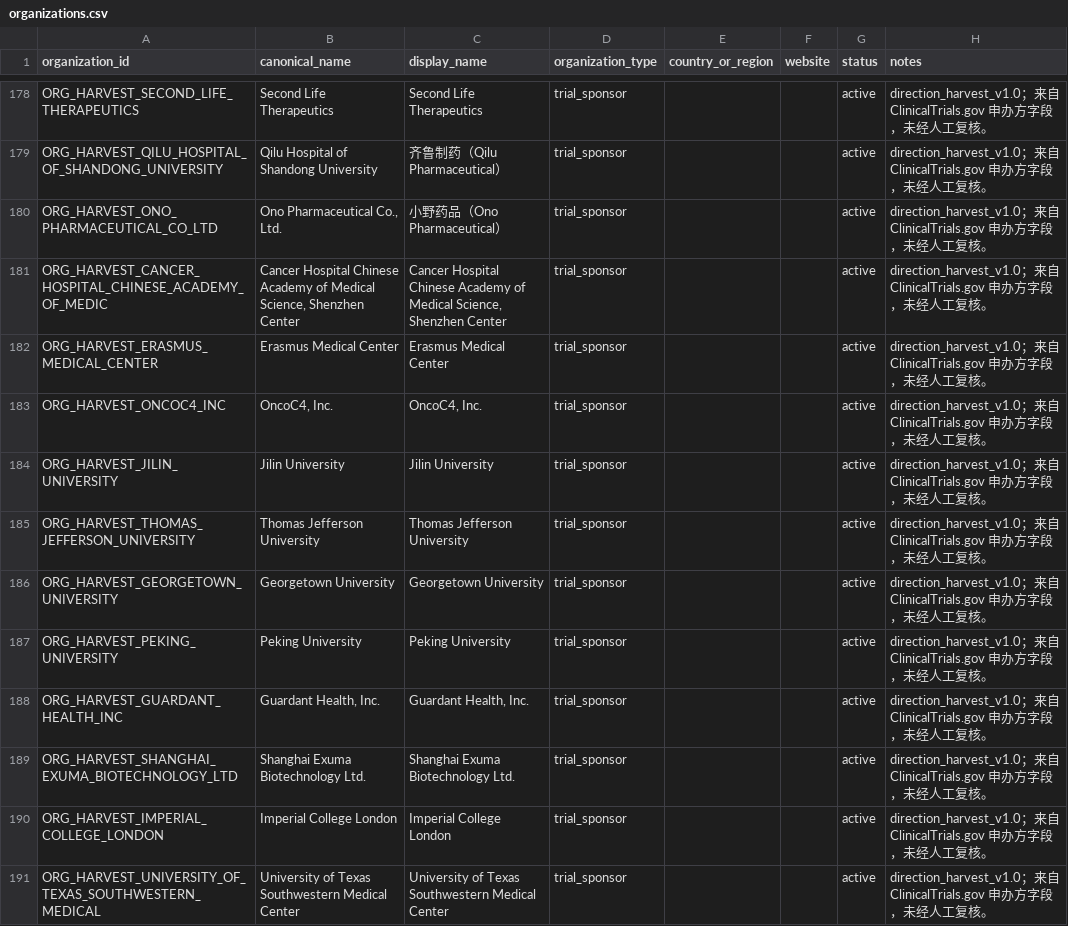
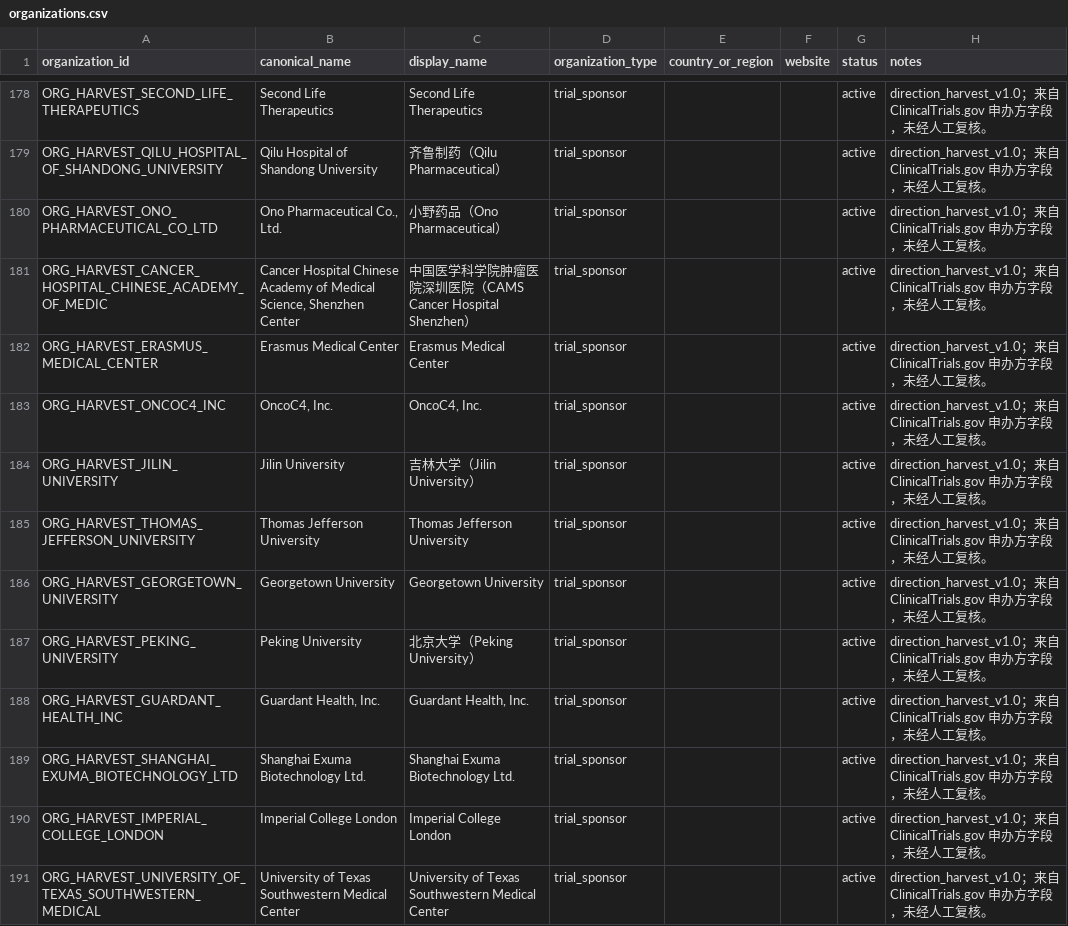
Before and after one commit to msy625/pharma-rd-decision-agent-v2, a CSV file: data/template/organizations.csv, drawn as a sheet; only a part is shown, gaps mark what is left out; the diff covers the shown part only.

Commit message:
feat: add Chinese names for hospitals and universities
Extend config/organization_names_zh.json with the Chinese hospitals,
universities and research institutes present in the harvested sponsor list, so
the direction explorer no longer shows them as bare English names.

Examples: Beijing Union Medical College Hospital -> 北京协和医院, Fudan
University -> 复旦大学, Tongji Hospital -> 华中科技大学同济医学院附属同济医院,
Sun Yat-sen University -> 中山大学, West China Hospital -> 四川大学华西医院,
Chinese PLA General Hospital -> 中国人民解放军总医院, The University of Hong
Kong -> 香港大学, Chang Gung Memorial Hospital -> 长庚纪念医院.

Coverage rises from 86 to 154 of the 793 harvested organizations. The remaining
639 keep their original English name - they are overwhelmingly European and US
hospitals, universities, small biotech companies and cooperative oncology groups
with no established Chinese name, and none of them are machine-translated.

Also fix tests/test_organization_names_zh.py::test_08, which derived the expected
alias by splitting display_name on '(' - that breaks for Chinese names that
contain parentheses of their own, e.g. 北部战区总医院（原沈阳军区总医院）,
中国科学技术大学附属第一医院（安徽省立医院）. It now compares against the rule.

Tests: 756 passed / 9290 subtests.

```diff
--- a/data/template/organizations.csv
+++ b/data/template/organizations.csv
@@ -180,9 +180,9 @@ ORG_HARVEST_QILU_HOSPITAL_OF_SHANDONG_UNIVERSITY,Qilu Hospital of Shandong Unive
 ORG_HARVEST_ONO_PHARMACEUTICAL_CO_LTD,"Ono Pharmaceutical Co., Ltd.",小野药品（Ono Pharmaceutical）,trial_sponsor,,,active,direction_harvest_v1.0；来自 ClinicalTrials.gov 申办方字段，未经人工复核。
-ORG_HARVEST_CANCER_HOSPITAL_CHINESE_ACADEMY_OF_MEDIC,"Cancer Hospital Chinese Academy of Medical Science, Shenzhen Center","Cancer Hospital Chinese Academy of Medical Science, Shenzhen Center",trial_sponsor,,,active,direction_harvest_v1.0；来自 ClinicalTrials.gov 申办方字段，未经人工复核。
+ORG_HARVEST_CANCER_HOSPITAL_CHINESE_ACADEMY_OF_MEDIC,"Cancer Hospital Chinese Academy of Medical Science, Shenzhen Center",中国医学科学院肿瘤医院深圳医院（CAMS Cancer Hospital Shenzhen）,trial_sponsor,,,active,direction_harvest_v1.0；来自 ClinicalTrials.gov 申办方字段，未经人工复核。
 ORG_HARVEST_ERASMUS_MEDICAL_CENTER,Erasmus Medical Center,Erasmus Medical Center,trial_sponsor,,,active,direction_harvest_v1.0；来自 ClinicalTrials.gov 申办方字段，未经人工复核。
 ORG_HARVEST_ONCOC4_INC,"OncoC4, Inc.","OncoC4, Inc.",trial_sponsor,,,active,direction_harvest_v1.0；来自 ClinicalTrials.gov 申办方字段，未经人工复核。
-ORG_HARVEST_JILIN_UNIVERSITY,Jilin University,Jilin University,trial_sponsor,,,active,direction_harvest_v1.0；来自 ClinicalTrials.gov 申办方字段，未经人工复核。
+ORG_HARVEST_JILIN_UNIVERSITY,Jilin University,吉林大学（Jilin University）,trial_sponsor,,,active,direction_harvest_v1.0；来自 ClinicalTrials.gov 申办方字段，未经人工复核。
 ORG_HARVEST_THOMAS_JEFFERSON_UNIVERSITY,Thomas Jefferson University,Thomas Jefferson University,trial_sponsor,,,active,direction_harvest_v1.0；来自 ClinicalTrials.gov 申办方字段，未经人工复核。
 ORG_HARVEST_GEORGETOWN_UNIVERSITY,Georgetown University,Georgetown University,trial_sponsor,,,active,direction_harvest_v1.0；来自 ClinicalTrials.gov 申办方字段，未经人工复核。
-ORG_HARVEST_PEKING_UNIVERSITY,Peking University,Peking University,trial_sponsor,,,active,direction_harvest_v1.0；来自 ClinicalTrials.gov 申办方字段，未经人工复核。
+ORG_HARVEST_PEKING_UNIVERSITY,Peking University,北京大学（Peking University）,trial_sponsor,,,active,direction_harvest_v1.0；来自 ClinicalTrials.gov 申办方字段，未经人工复核。
 ORG_HARVEST_GUARDANT_HEALTH_INC,"Guardant Health, Inc.","Guardant Health, Inc.",trial_sponsor,,,active,direction_harvest_v1.0；来自 ClinicalTrials.gov 申办方字段，未经人工复核。
```
Also changed, not shown: 65 edited cells elsewhere in this file, 4 other files.
